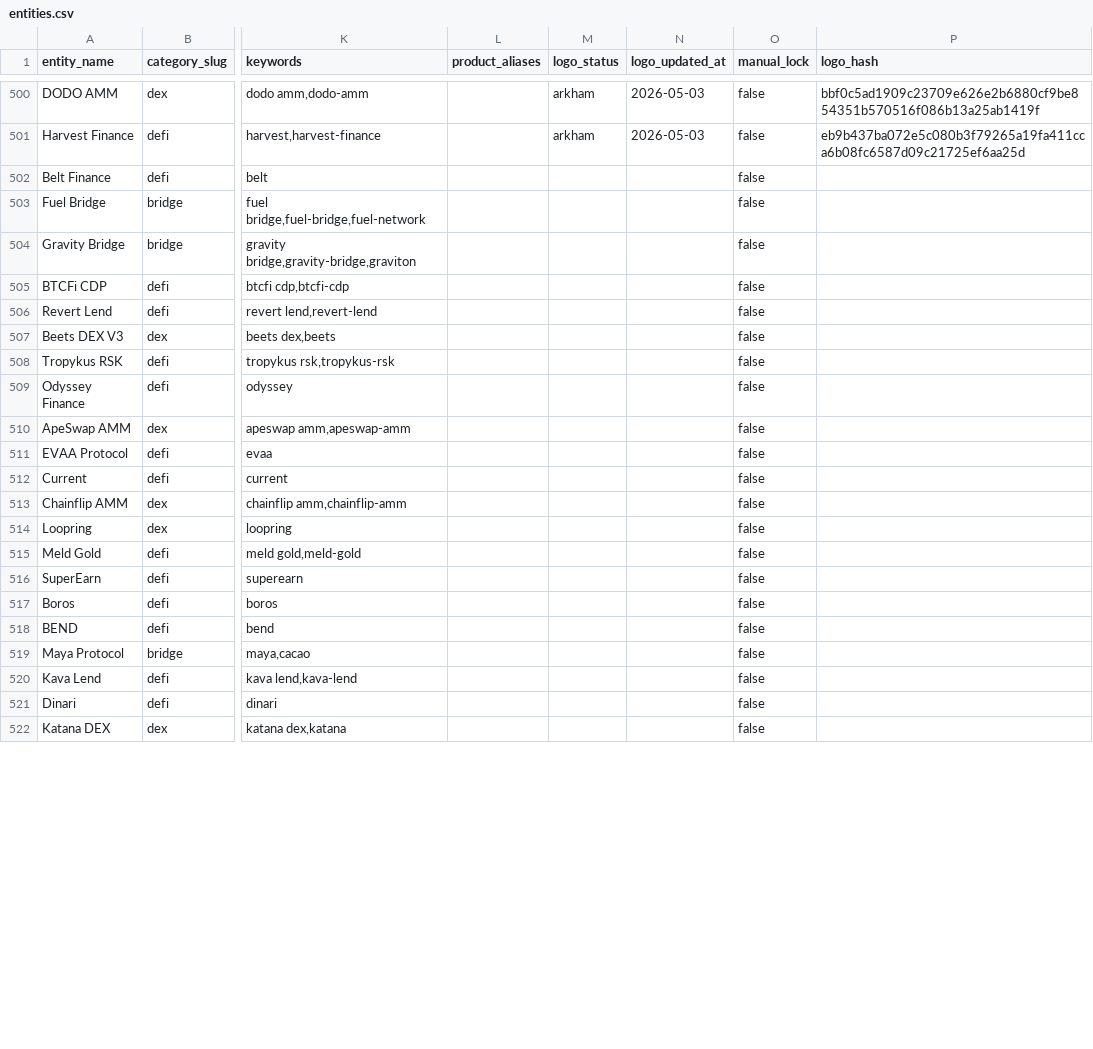
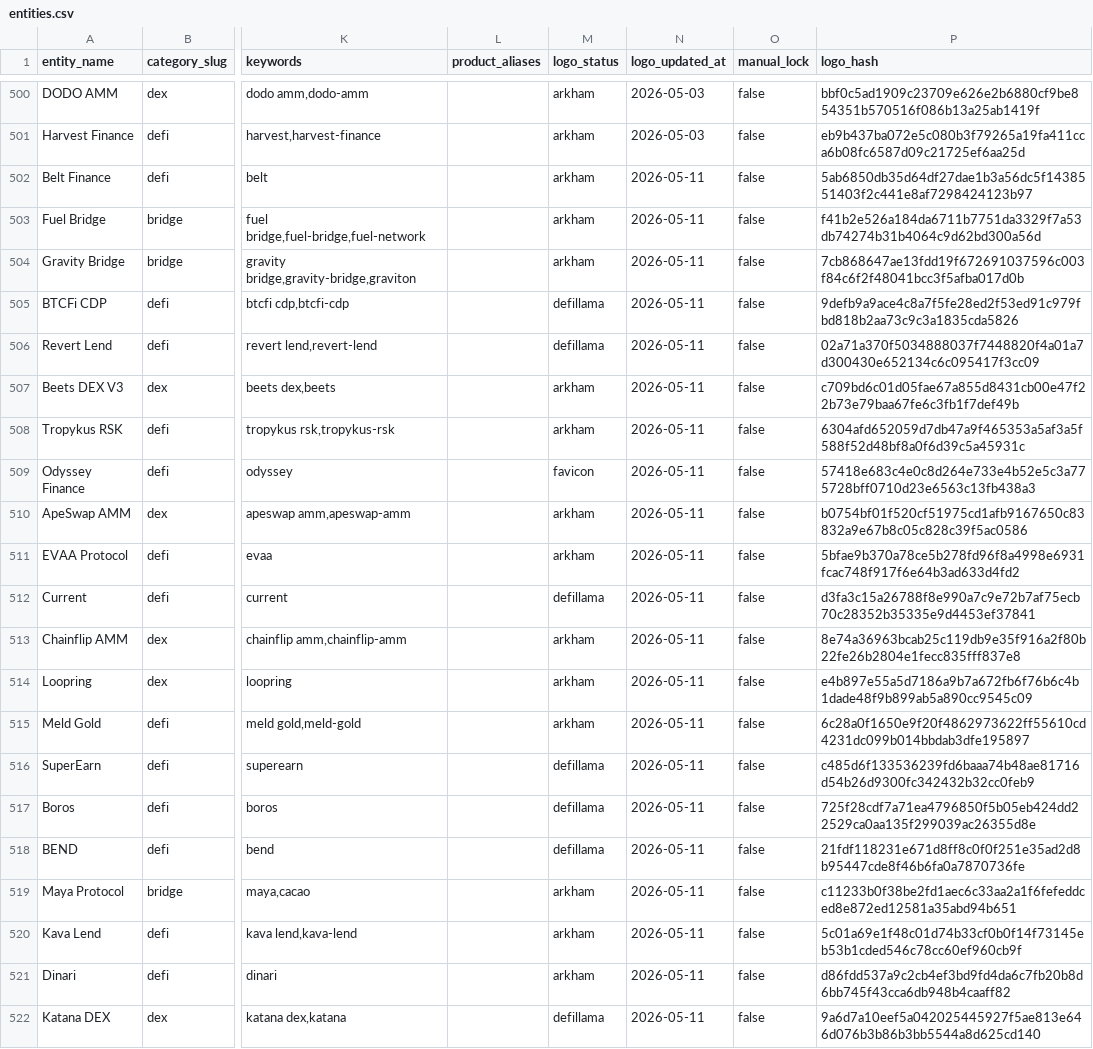
Before and after one commit to maslovsa/kyt-entity-registry, a CSV file: entities.csv, drawn as a sheet; only a part is shown, gaps mark what is left out; the diff covers the shown part only; the diff names each change by its address in the sheet, - before the commit and + after, or states it on an @@ line.

```diff
--- a/entities.csv
+++ b/entities.csv
-M502:M504 (logo_status): (empty)
+M502:M504 (logo_status): arkham
-N502:N522 (logo_updated_at): (empty)
+N502:N522 (logo_updated_at): 2026-05-11
-P502 (logo_hash): (empty)
+P502 (logo_hash): 5ab6850db35d64df27dae1b3a56dc5f1438551403f2c441e8af7298424123b97
-P503 (logo_hash): (empty)
+P503 (logo_hash): f41b2e526a184da6711b7751da3329f7a53db74274b31b4064c9d62bd300a56d
-P504 (logo_hash): (empty)
+P504 (logo_hash): 7cb868647ae13fdd19f672691037596c003f84c6f2f48041bcc3f5afba017d0b
-M505:M506 (logo_status): (empty)
+M505:M506 (logo_status): defillama
-P505 (logo_hash): (empty)
+P505 (logo_hash): 9defb9a9ace4c8a7f5fe28ed2f53ed91c979fbd818b2aa73c9c3a1835cda5826
-P506 (logo_hash): (empty)
+P506 (logo_hash): 02a71a370f5034888037f7448820f4a01a7d300430e652134c6c095417f3cc09
-M507:M508 (logo_status): (empty)
+M507:M508 (logo_status): arkham
-P507 (logo_hash): (empty)
+P507 (logo_hash): c709bd6c01d05fae67a855d8431cb00e47f22b73e79baa67fe6c3fb1f7def49b
-P508 (logo_hash): (empty)
+P508 (logo_hash): 6304afd652059d7db47a9f465353a5af3a5f588f52d48bf8a0f6d39c5a45931c
-M509 (logo_status): (empty)
+M509 (logo_status): favicon
-P509 (logo_hash): (empty)
+P509 (logo_hash): 57418e683c4e0c8d264e733e4b52e5c3a775728bff0710d23e6563c13fb438a3
-M510:M511 (logo_status): (empty)
+M510:M511 (logo_status): arkham
-P510 (logo_hash): (empty)
+P510 (logo_hash): b0754bf01f520cf51975cd1afb9167650c83832a9e67b8c05c828c39f5ac0586
-P511 (logo_hash): (empty)
+P511 (logo_hash): 5bfae9b370a78ce5b278fd96f8a4998e6931fcac748f917f6e64b3ad633d4fd2
-M512 (logo_status): (empty)
+M512 (logo_status): defillama
-P512 (logo_hash): (empty)
+P512 (logo_hash): d3fa3c15a26788f8e990a7c9e72b7af75ecb70c28352b35335e9d4453ef37841
-M513:M515 (logo_status): (empty)
+M513:M515 (logo_status): arkham
-P513 (logo_hash): (empty)
+P513 (logo_hash): 8e74a36963bcab25c119db9e35f916a2f80b22fe26b2804e1fecc835fff837e8
-P514 (logo_hash): (empty)
+P514 (logo_hash): e4b897e55a5d7186a9b7a672fb6f76b6c4b1dade48f9b899ab5a890cc9545c09
-P515 (logo_hash): (empty)
+P515 (logo_hash): 6c28a0f1650e9f20f4862973622ff55610cd4231dc099b014bbdab3dfe195897
-M516:M518 (logo_status): (empty)
+M516:M518 (logo_status): defillama
-P516 (logo_hash): (empty)
+P516 (logo_hash): c485d6f133536239fd6baaa74b48ae81716d54b26d9300fc342432b32cc0feb9
-P517 (logo_hash): (empty)
+P517 (logo_hash): 725f28cdf7a71ea4796850f5b05eb424dd22529ca0aa135f299039ac26355d8e
-P518 (logo_hash): (empty)
+P518 (logo_hash): 21fdf118231e671d8ff8c0f0f251e35ad2d8b95447cde8f46b6fa0a7870736fe
-M519:M521 (logo_status): (empty)
+M519:M521 (logo_status): arkham
-P519 (logo_hash): (empty)
+P519 (logo_hash): c11233b0f38be2fd1aec6c33aa2a1f6fefeddced8e872ed12581a35abd94b651
-P520 (logo_hash): (empty)
+P520 (logo_hash): 5c01a69e1f48c01d74b33cf0b0f14f73145eb53b1cded546c78cc60ef960cb9f
-P521 (logo_hash): (empty)
+P521 (logo_hash): d86fdd537a9c2cb4ef3bd9fd4da6c7fb20b8d6bb745f43cca6db948b4caaff82
-M522 (logo_status): (empty)
+M522 (logo_status): defillama
-P522 (logo_hash): (empty)
+P522 (logo_hash): 9a6d7a10eef5a042025445927f5ae813e646d076b3b86b3bb5544a8d625cd140
```
Also changed, not shown: 27 edited cells elsewhere in this file, 34 other files.
